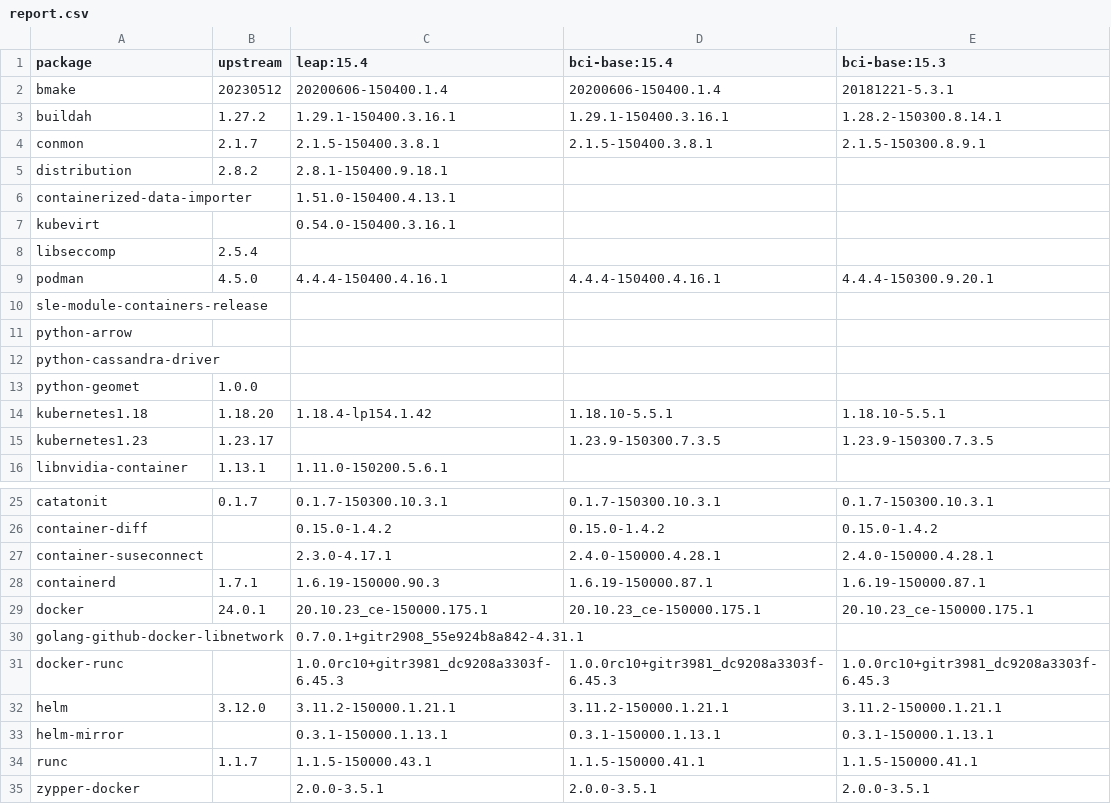
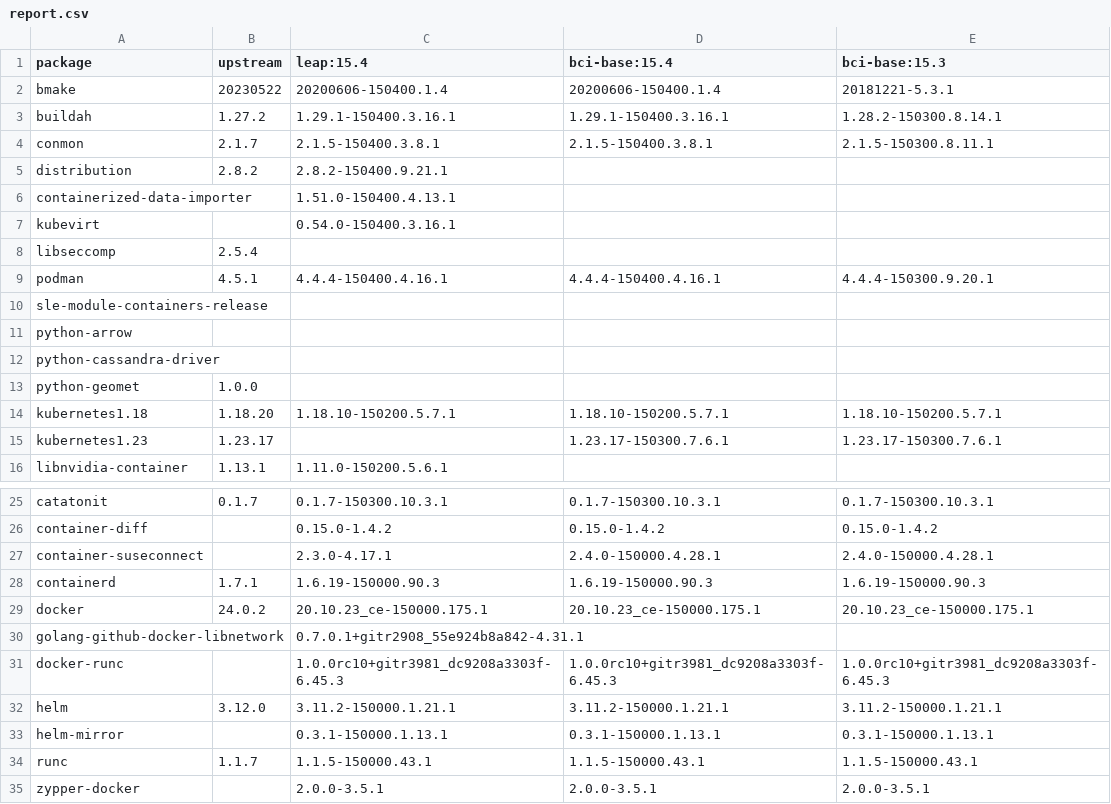
Before and after one commit to brunoleon/test, a CSV file: report.csv, drawn as a sheet; only a part is shown, gaps mark what is left out.

Commit message:
Update reports 2023-05-29T03:07:14+00:00

```diff
--- a/report.csv
+++ b/report.csv
@@ -1,6 +1,6 @@
 package,upstream,leap:15.4,bci-base:15.4,bci-base:15.3
-bmake,20230512,20200606-150400.1.4,20200606-150400.1.4,20181221-5.3.1
+bmake,20230522,20200606-150400.1.4,20200606-150400.1.4,20181221-5.3.1
 buildah,1.27.2,1.29.1-150400.3.16.1,1.29.1-150400.3.16.1,1.28.2-150300.8.14.1
-conmon,2.1.7,2.1.5-150400.3.8.1,2.1.5-150400.3.8.1,2.1.5-150300.8.9.1
-distribution,2.8.2,2.8.1-150400.9.18.1,,
+conmon,2.1.7,2.1.5-150400.3.8.1,2.1.5-150400.3.8.1,2.1.5-150300.8.11.1
+distribution,2.8.2,2.8.2-150400.9.21.1,,
 containerized-data-importer,,1.51.0-150400.4.13.1,,
@@ -8,3 +8,3 @@ kubevirt,,0.54.0-150400.3.16.1,,
 libseccomp,2.5.4,,,
-podman,4.5.0,4.4.4-150400.4.16.1,4.4.4-150400.4.16.1,4.4.4-150300.9.20.1
+podman,4.5.1,4.4.4-150400.4.16.1,4.4.4-150400.4.16.1,4.4.4-150300.9.20.1
 sle-module-containers-release,,,,
@@ -13,4 +13,4 @@ python-cassandra-driver,,,,
 python-geomet,1.0.0,,,
-kubernetes1.18,1.18.20,1.18.4-lp154.1.42,1.18.10-5.5.1,1.18.10-5.5.1
-kubernetes1.23,1.23.17,,1.23.9-150300.7.3.5,1.23.9-150300.7.3.5
+kubernetes1.18,1.18.20,1.18.10-150200.5.7.1,1.18.10-150200.5.7.1,1.18.10-150200.5.7.1
+kubernetes1.23,1.23.17,,1.23.17-150300.7.6.1,1.23.17-150300.7.6.1
 libnvidia-container,1.13.1,1.11.0-150200.5.6.1,,
@@ -27,4 +27,4 @@ container-diff,,0.15.0-1.4.2,0.15.0-1.4.2,0.15.0-1.4.2
 container-suseconnect,,2.3.0-4.17.1,2.4.0-150000.4.28.1,2.4.0-150000.4.28.1
-containerd,1.7.1,1.6.19-150000.90.3,1.6.19-150000.87.1,1.6.19-150000.87.1
-docker,24.0.1,20.10.23_ce-150000.175.1,20.10.23_ce-150000.175.1,20.10.23_ce-150000.175.1
+containerd,1.7.1,1.6.19-150000.90.3,1.6.19-150000.90.3,1.6.19-150000.90.3
+docker,24.0.2,20.10.23_ce-150000.175.1,20.10.23_ce-150000.175.1,20.10.23_ce-150000.175.1
 golang-github-docker-libnetwork,,0.7.0.1+gitr2908_55e924b8a842-4.31.1,,
@@ -33,3 +33,3 @@ helm,3.12.0,3.11.2-150000.1.21.1,3.11.2-150000.1.21.1,3.11.2-150000.1.21.1
 helm-mirror,,0.3.1-150000.1.13.1,0.3.1-150000.1.13.1,0.3.1-150000.1.13.1
-runc,1.1.7,1.1.5-150000.43.1,1.1.5-150000.41.1,1.1.5-150000.41.1
+runc,1.1.7,1.1.5-150000.43.1,1.1.5-150000.43.1,1.1.5-150000.43.1
 zypper-docker,,2.0.0-3.5.1,2.0.0-3.5.1,2.0.0-3.5.1
```
